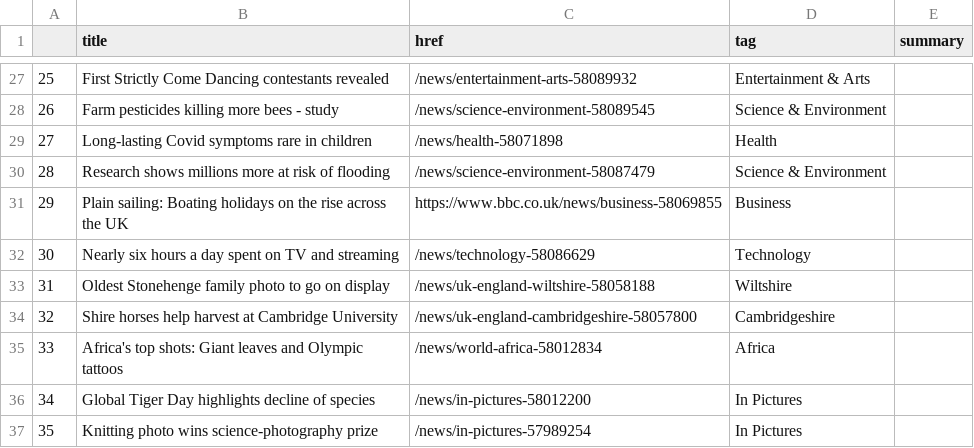
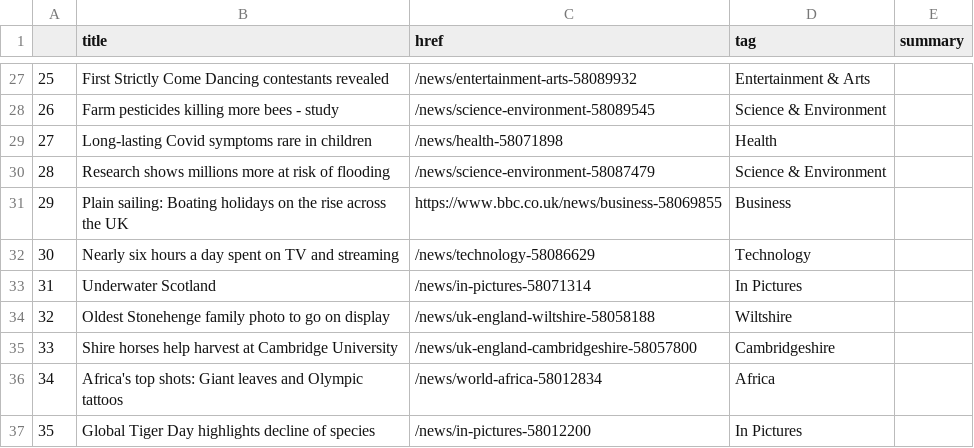
Before and after one commit to anth3lia/automatic-scraper, a CSV file: bbc-headlines.csv, drawn as a sheet; only a part is shown, gaps mark what is left out; removed rows and columns are numbered as before the commit, all else as after; the diff names each change by its address in the sheet, - before the commit and + after, or states it on an @@ line.

```diff
--- a/bbc-headlines.csv
+++ b/bbc-headlines.csv
+row 33: 31 | Underwater Scotland | /news/in-pictures-58071314 | In Pictures
@@ column A renumbered between rows 34 and 37 @@
-row 37: 35 | Knitting photo wins science-photography prize | /news/in-pictures-57989254 | In Pictures
```
